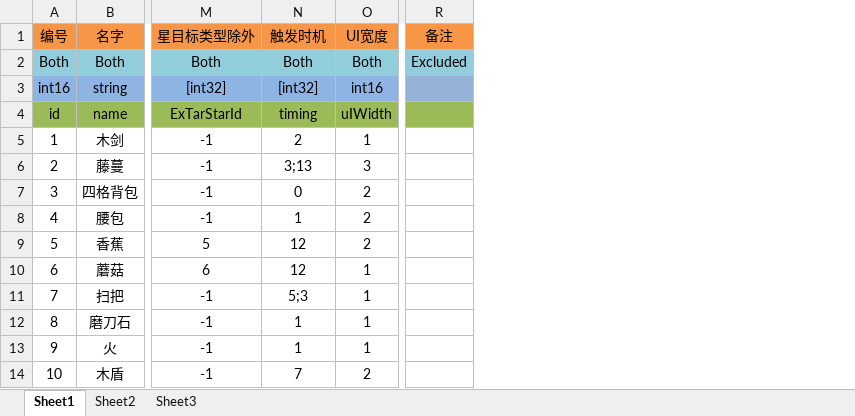
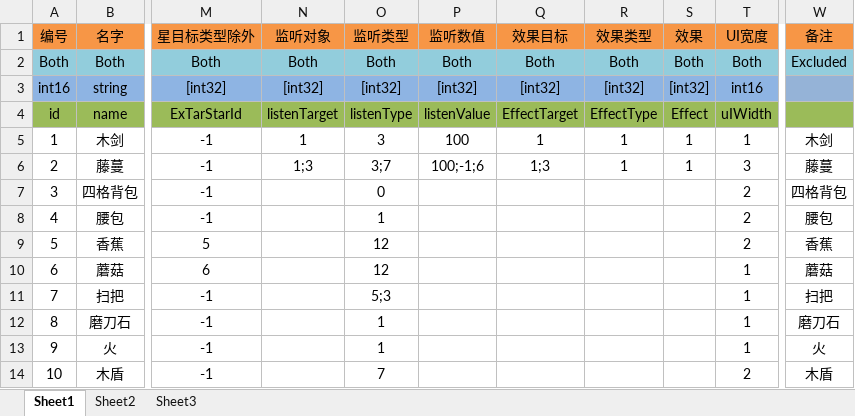
Before and after one commit to kyrie6510/BagBattle, an Excel workbook: Project/Tools/Excel/plan/excel/Common/TablePropItem.xlsx, sheet Sheet1, drawn as a sheet; only a part is shown, gaps mark what is left out; values as stored, in another font and other column widths than the file's, no borders; conditional formats not drawn; addresses are those after the commit; the diff names each change by its address in the sheet, - before the commit and + after, or states it on an @@ line.

Commit message:
Fix 改表

```diff
--- a/Project/Tools/Excel/plan/excel/Common/TablePropItem.xlsx (sheet Sheet1)
+++ b/Project/Tools/Excel/plan/excel/Common/TablePropItem.xlsx (sheet Sheet1)
+column N (监听对象), rows 2-6: Both | [int32] | listenTarget | 1 | 1;3
+column P (监听数值), rows 2-6: Both | [int32] | listenValue | 100 | 100;-1;6
+column Q (效果目标), rows 2-6: Both | [int32] | EffectTarget | 1 | 1;3
+column R (效果类型), rows 2-6: Both | [int32] | EffectType | 1 | 1
+column S (效果), rows 2-6: Both | [int32] | Effect | 1 | 1
-O1: 触发时机
+O1: 监听类型
-O4 (监听类型): timing
+O4 (监听类型): listenType
-O5 (监听类型): 2
+O5 (监听类型): 3
-W5 (备注): (empty)
+W5 (备注): 木剑
-O6 (监听类型): 3;13
+O6 (监听类型): 3;7
-W6 (备注): (empty)
+W6 (备注): 藤蔓
-W7 (备注): (empty)
+W7 (备注): 四格背包
-W8 (备注): (empty)
+W8 (备注): 腰包
-W9 (备注): (empty)
+W9 (备注): 香蕉
-W10 (备注): (empty)
+W10 (备注): 蘑菇
-W11 (备注): (empty)
+W11 (备注): 扫把
-W12 (备注): (empty)
+W12 (备注): 磨刀石
-W13 (备注): (empty)
+W13 (备注): 火
-W14 (备注): (empty)
+W14 (备注): 木盾
```
